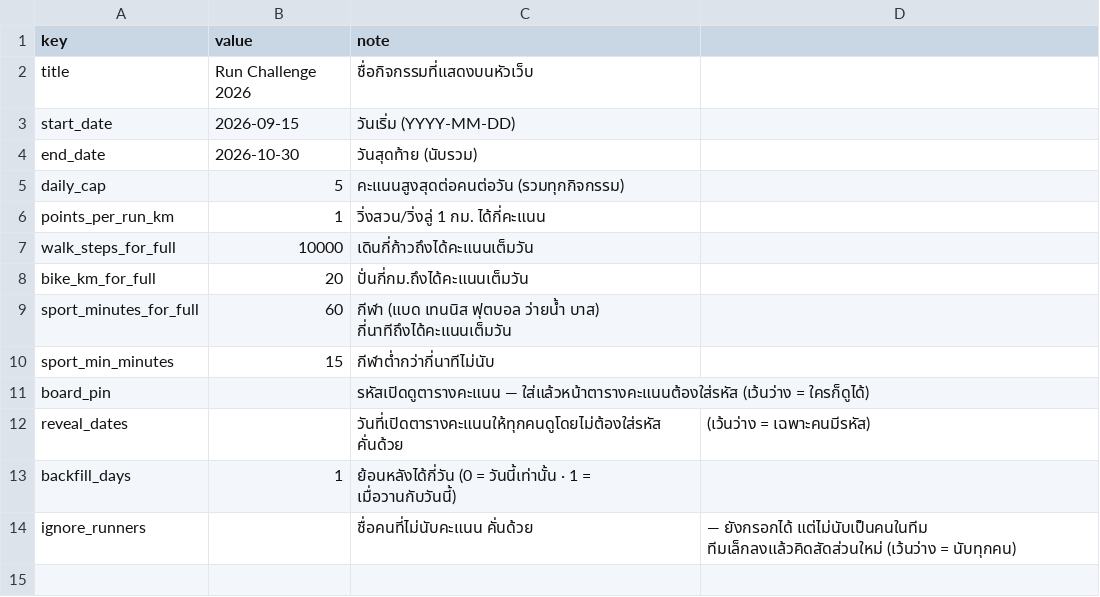
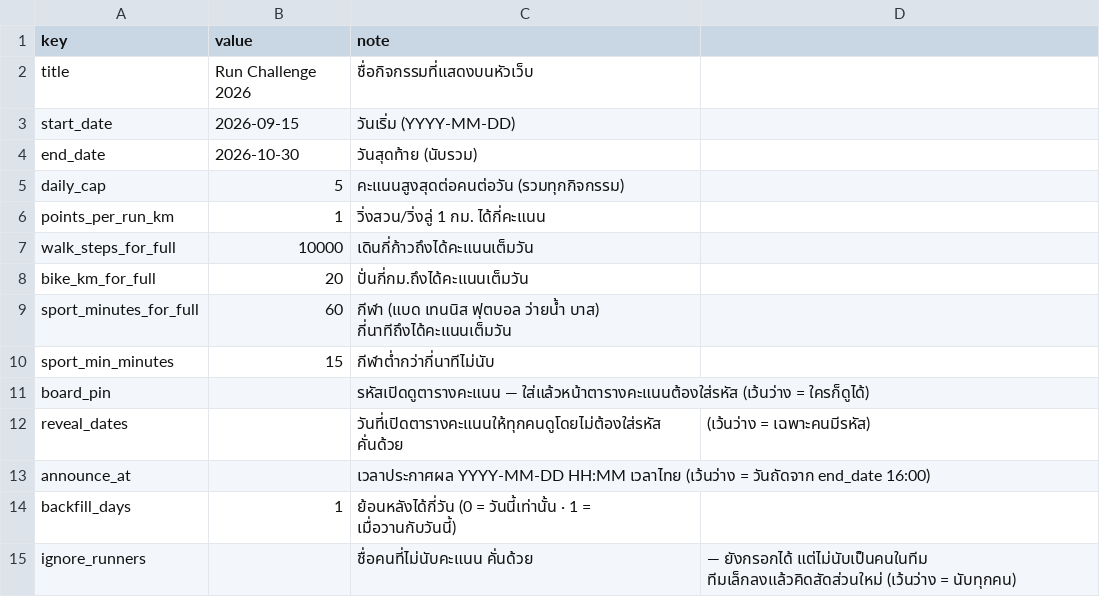
Before and after one commit to golfcnt19/run-challenge, a CSV file: sample-data/config.csv, drawn as a sheet; the diff names each change by its address in the sheet, - before the commit and + after, or states it on an @@ line.

```diff
--- a/sample-data/config.csv
+++ b/sample-data/config.csv
+row 13: announce_at |  | เวลาประกาศผล YYYY-MM-DD HH:MM เวลาไทย (เว้นว่าง = วันถัดจาก end_date 16:00)
```
Also changed, not shown: 16 other files.
